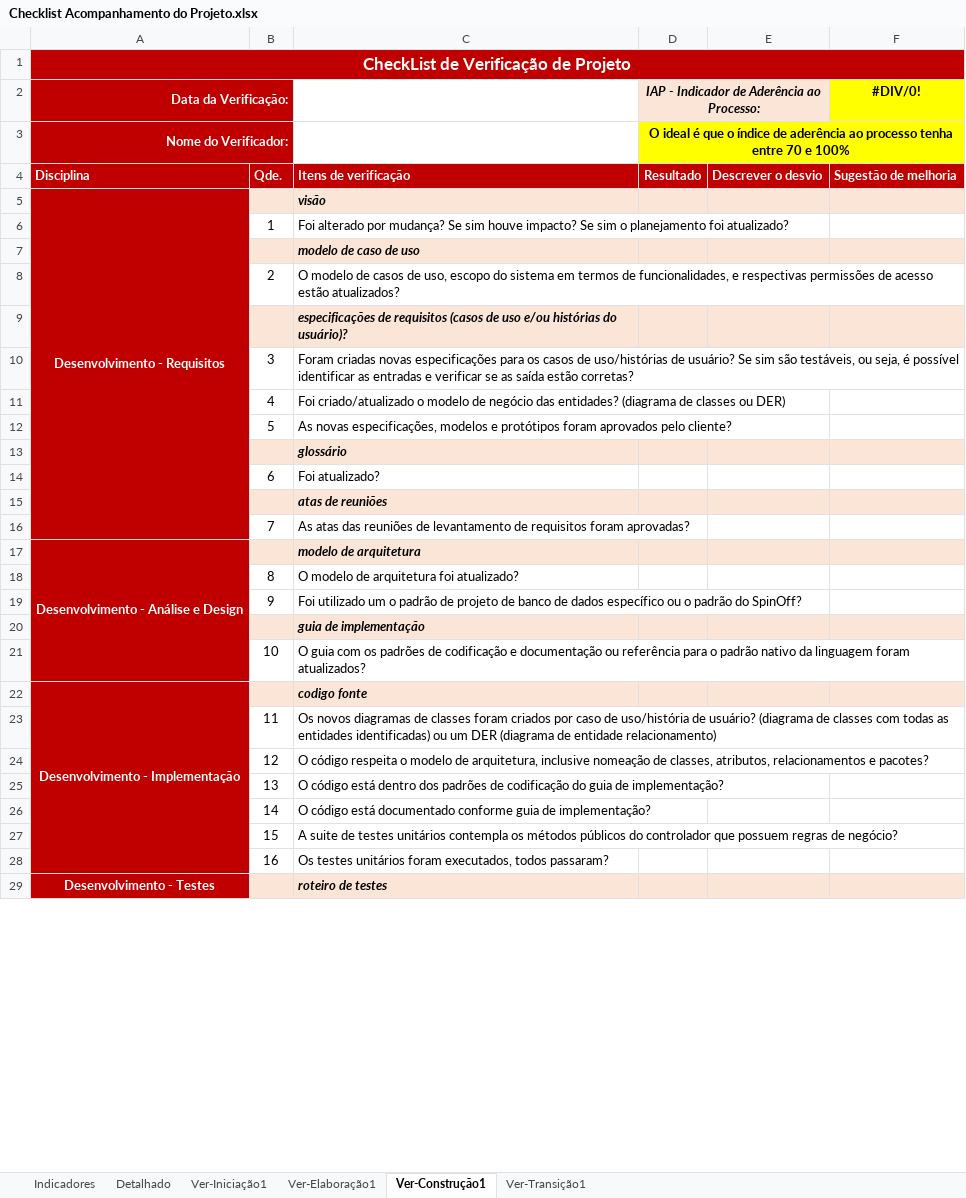
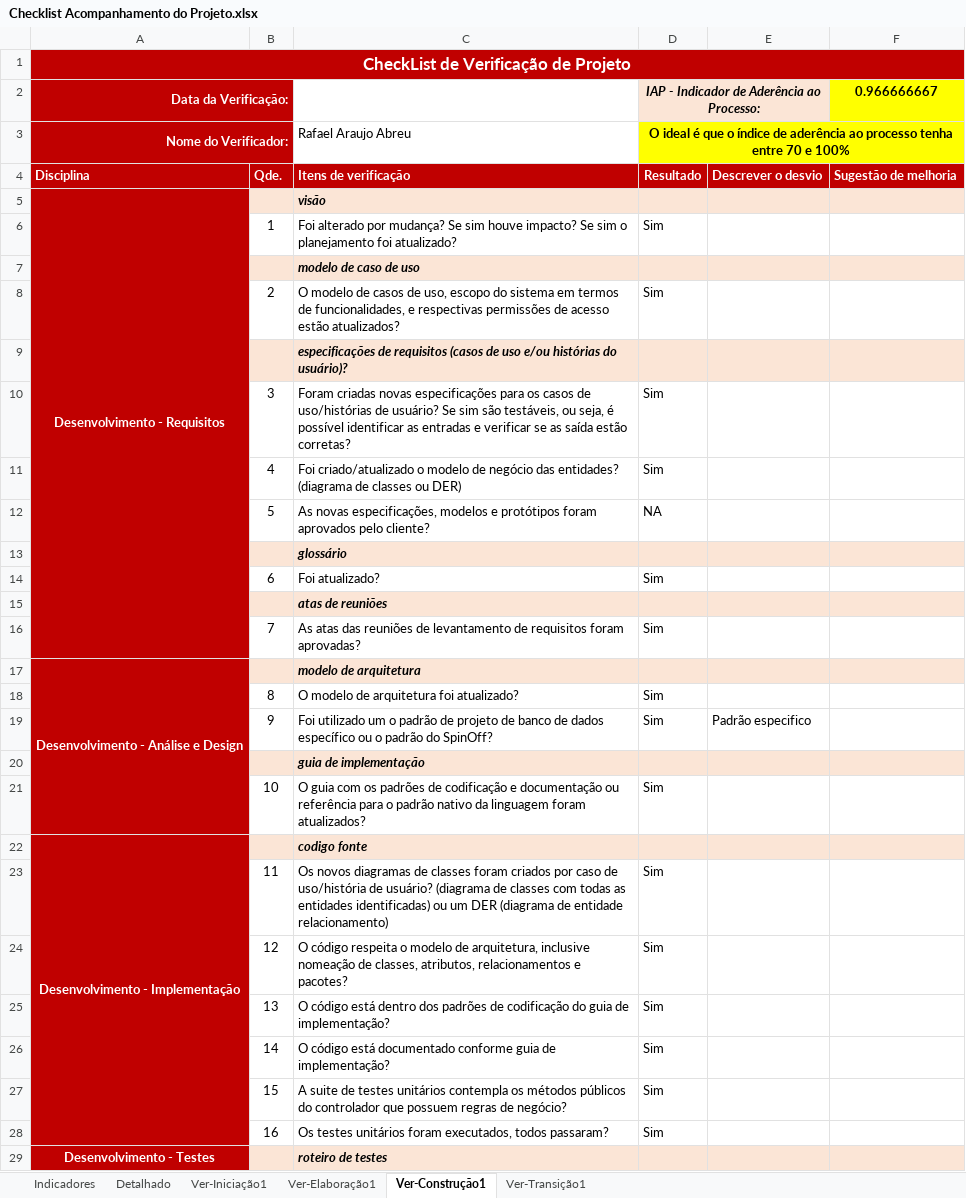
Before and after one commit to rmmourad/AgendaAi, an Excel workbook: Gerenciamento de Projeto/Checklist Acompanhamento do Projeto.xlsx, sheet Ver-Construção1, drawn as a sheet; only a part is shown; values as stored, in another font and other column widths than the file's, no borders; the diff covers the shown part only; the diff names each change by its address in the sheet, - before the commit and + after, or states it on an @@ line.

```diff
--- a/Gerenciamento de Projeto/Checklist Acompanhamento do Projeto.xlsx (sheet Ver-Construção1)
+++ b/Gerenciamento de Projeto/Checklist Acompanhamento do Projeto.xlsx (sheet Ver-Construção1)
-F2: #DIV/0!
+F2: 0.966666667
-C3: (empty)
+C3: Rafael Araujo Abreu
-D6: (empty)
+D6: Sim
-D8: (empty)
+D8: Sim
-D10:D11: (empty)
+D10:D11: Sim
-D12: (empty)
+D12: NA
-D14: (empty)
+D14: Sim
-D16: (empty)
+D16: Sim
-D18:D19: (empty)
+D18:D19: Sim
-E19: (empty)
+E19: Padrão especifico
-D21: (empty)
+D21: Sim
-D23:D28: (empty)
+D23:D28: Sim
```
Also changed, not shown: 19 edited cells elsewhere in this sheet, sheet Detalhado, sheet Indicadores, hidden cells, charts or pictures, 14 other files.
